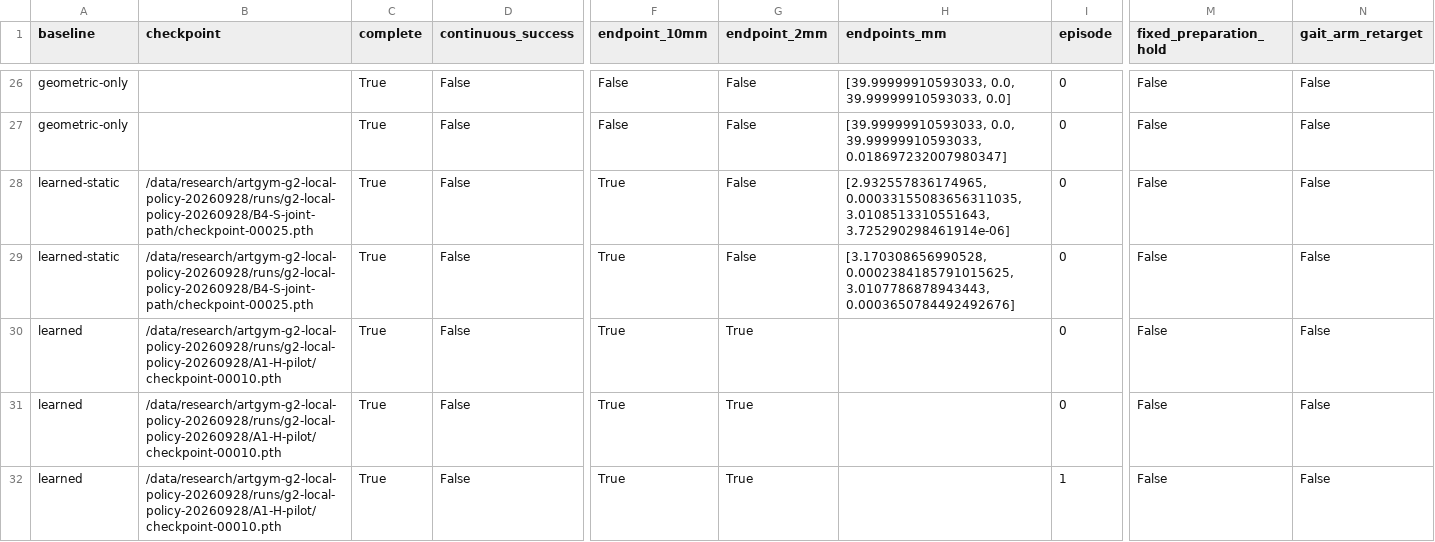
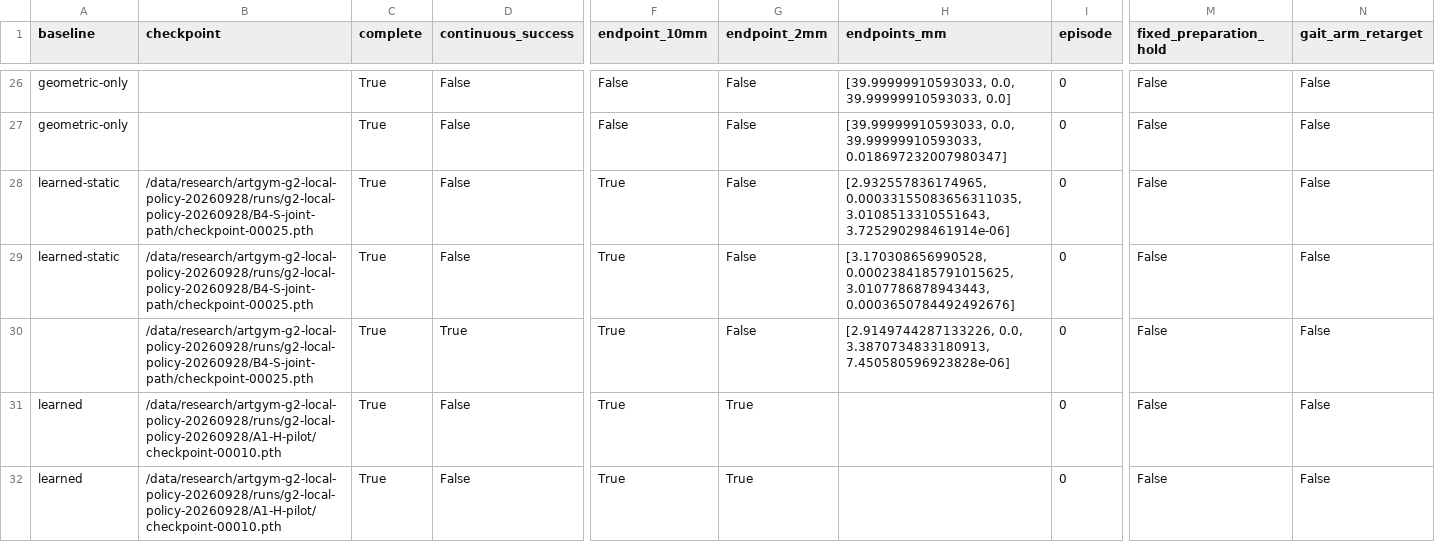
Before and after one commit to Jr-kelly/artgym, a CSV file: research/g2-local-policy-control-results-20260928.csv, drawn as a sheet; only a part is shown, gaps mark what is left out; the shorter side is filled out with more unchanged rows; rows hold the shown columns only; the diff names each change by its address in the sheet, - before the commit and + after, or states it on an @@ line.

Commit message:
Verify complete tabletop cycles with one initial learned offset and report limits

```diff
--- a/research/g2-local-policy-control-results-20260928.csv
+++ b/research/g2-local-policy-control-results-20260928.csv
+row 30:  | /data/research/artgym-g2-local-policy-20260928/runs/g2-local-policy-20260928/B4-S-joint-path/checkpoint-00025.pth | True | True | True | False | [2.9149744287133226, 0.0, 3.3870734833180913, 7.450580596923828e-06] | 0 | False | False
```
Also changed, not shown: 6 other files.
